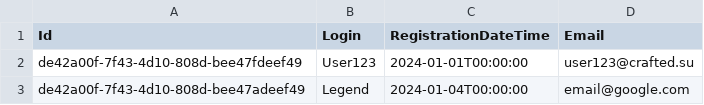
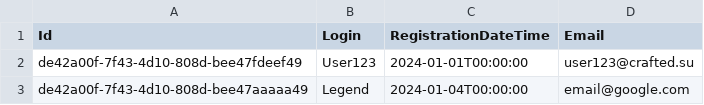
Before and after one commit to GreedyLazyCat/todokotlin, a CSV file: src/main/resources/users.csv, drawn as a sheet.

```diff
--- a/src/main/resources/users.csv
+++ b/src/main/resources/users.csv
@@ -2,2 +2,2 @@ Id,Login,RegistrationDateTime,Email
 de42a00f-7f43-4d10-808d-bee47fdeef49,User123,2024-01-01T00:00:00,user123@crafted.su
-de42a00f-7f43-4d10-808d-bee47adeef49,Legend,2024-01-04T00:00:00,email@google.com
+de42a00f-7f43-4d10-808d-bee47aaaaa49,Legend,2024-01-04T00:00:00,email@google.com
```
Also changed, not shown: 2 other files.
